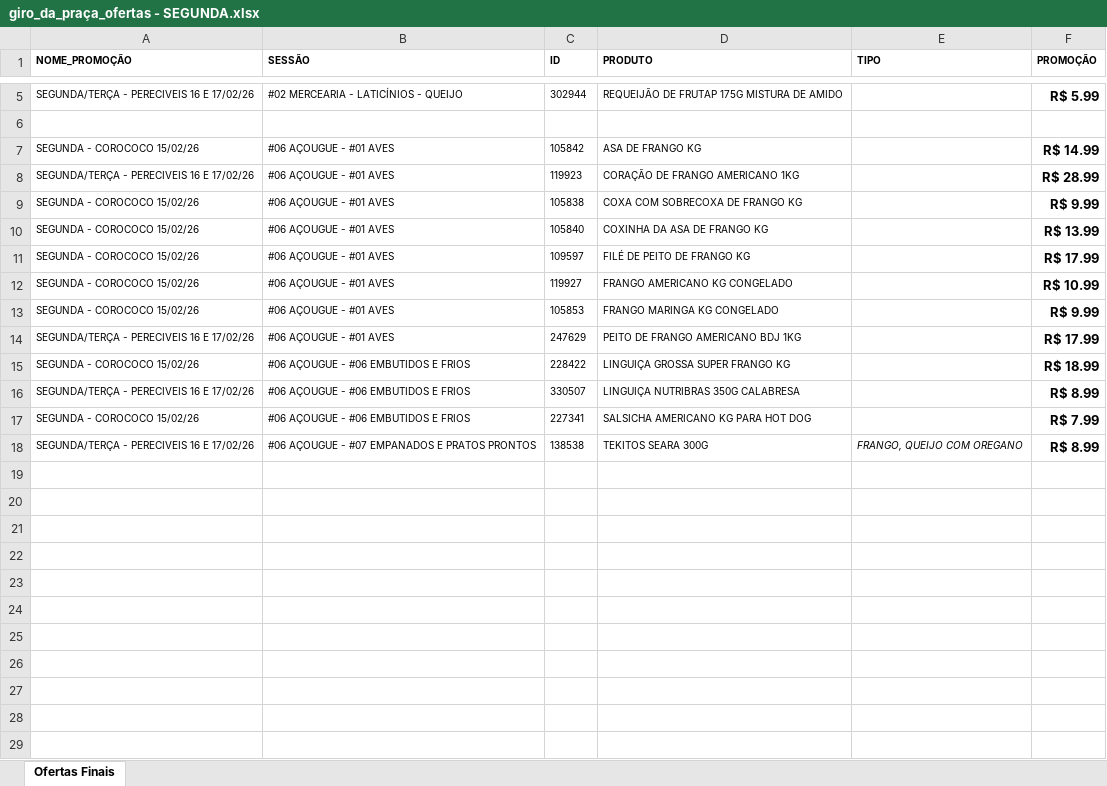
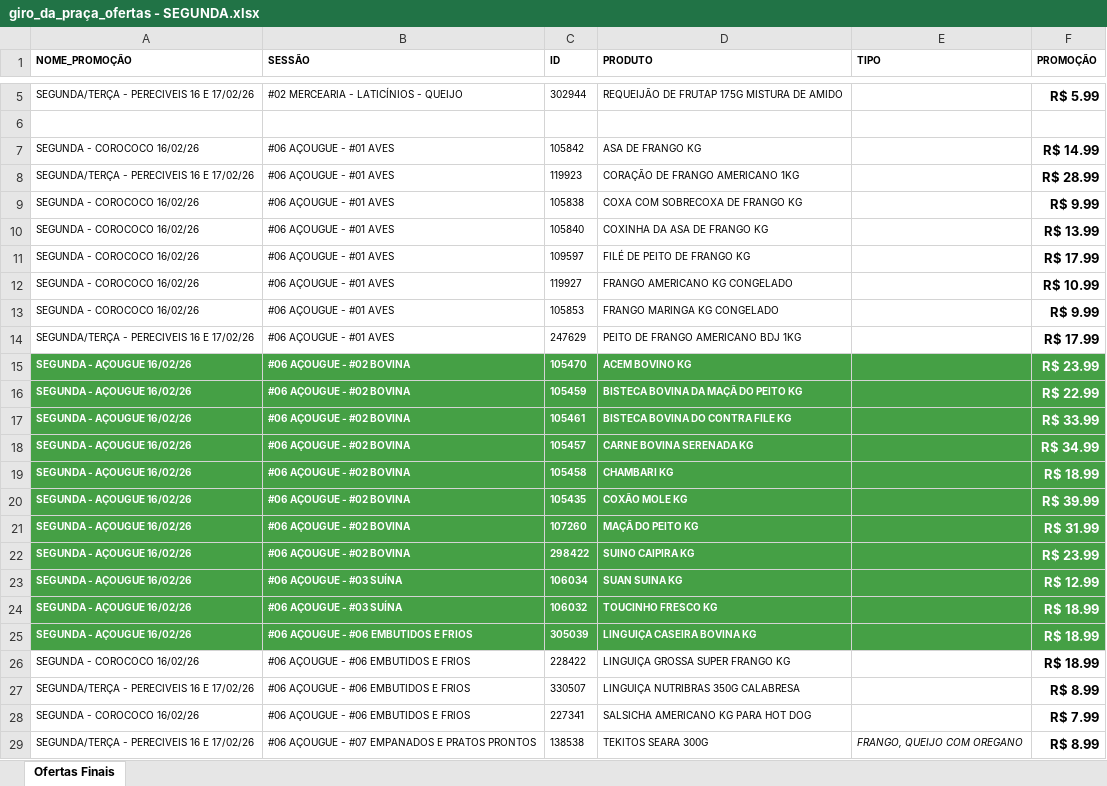
Before and after one commit to geisson/automacao_giro_ofertas, an Excel workbook: giro_da_praça_ofertas - SEGUNDA.xlsx, sheet Ofertas Finais, drawn as a sheet; only a part is shown, gaps mark what is left out; values as stored, in another font and other column widths than the file's, no borders; addresses are those after the commit; the diff names each change by its address in the sheet, - before the commit and + after, or states it on an @@ line.

```diff
--- a/giro_da_praça_ofertas - SEGUNDA.xlsx (sheet Ofertas Finais)
+++ b/giro_da_praça_ofertas - SEGUNDA.xlsx (sheet Ofertas Finais)
-A7 (NOME_PROMOÇÃO): SEGUNDA - COROCOCO 15/02/26
+A7 (NOME_PROMOÇÃO): SEGUNDA - COROCOCO 16/02/26
-A9:A13 (NOME_PROMOÇÃO): SEGUNDA - COROCOCO 15/02/26
+A9:A13 (NOME_PROMOÇÃO): SEGUNDA - COROCOCO 16/02/26
+row 15: SEGUNDA - AÇOUGUE 16/02/26 | #06 AÇOUGUE - #02 BOVINA | 105470 | ACEM BOVINO KG |  | R$ 23.99
+row 16: SEGUNDA - AÇOUGUE 16/02/26 | #06 AÇOUGUE - #02 BOVINA | 105459 | BISTECA BOVINA DA MAÇÃ DO PEITO KG |  | R$ 22.99
+row 17: SEGUNDA - AÇOUGUE 16/02/26 | #06 AÇOUGUE - #02 BOVINA | 105461 | BISTECA BOVINA DO CONTRA FILE KG |  | R$ 33.99
+row 18: SEGUNDA - AÇOUGUE 16/02/26 | #06 AÇOUGUE - #02 BOVINA | 105457 | CARNE BOVINA SERENADA KG |  | R$ 34.99
+row 19: SEGUNDA - AÇOUGUE 16/02/26 | #06 AÇOUGUE - #02 BOVINA | 105458 | CHAMBARI KG |  | R$ 18.99
+row 20: SEGUNDA - AÇOUGUE 16/02/26 | #06 AÇOUGUE - #02 BOVINA | 105435 | COXÃO MOLE KG |  | R$ 39.99
+row 21: SEGUNDA - AÇOUGUE 16/02/26 | #06 AÇOUGUE - #02 BOVINA | 107260 | MAÇÃ DO PEITO KG |  | R$ 31.99
+row 22: SEGUNDA - AÇOUGUE 16/02/26 | #06 AÇOUGUE - #02 BOVINA | 298422 | SUINO CAIPIRA KG |  | R$ 23.99
+row 23: SEGUNDA - AÇOUGUE 16/02/26 | #06 AÇOUGUE - #03 SUÍNA | 106034 | SUAN SUINA KG |  | R$ 12.99
+row 24: SEGUNDA - AÇOUGUE 16/02/26 | #06 AÇOUGUE - #03 SUÍNA | 106032 | TOUCINHO FRESCO KG |  | R$ 18.99
+row 25: SEGUNDA - AÇOUGUE 16/02/26 | #06 AÇOUGUE - #06 EMBUTIDOS E FRIOS | 305039 | LINGUIÇA CASEIRA BOVINA KG |  | R$ 18.99
-A26 (NOME_PROMOÇÃO): SEGUNDA - COROCOCO 15/02/26
+A26 (NOME_PROMOÇÃO): SEGUNDA - COROCOCO 16/02/26
-A28 (NOME_PROMOÇÃO): SEGUNDA - COROCOCO 15/02/26
+A28 (NOME_PROMOÇÃO): SEGUNDA - COROCOCO 16/02/26
```
Also changed, not shown: giro_da_praça_ofertas - SEGUNDA A QUARTA.xlsx, produtos_cadastrados.xlsx, 5 other files.
